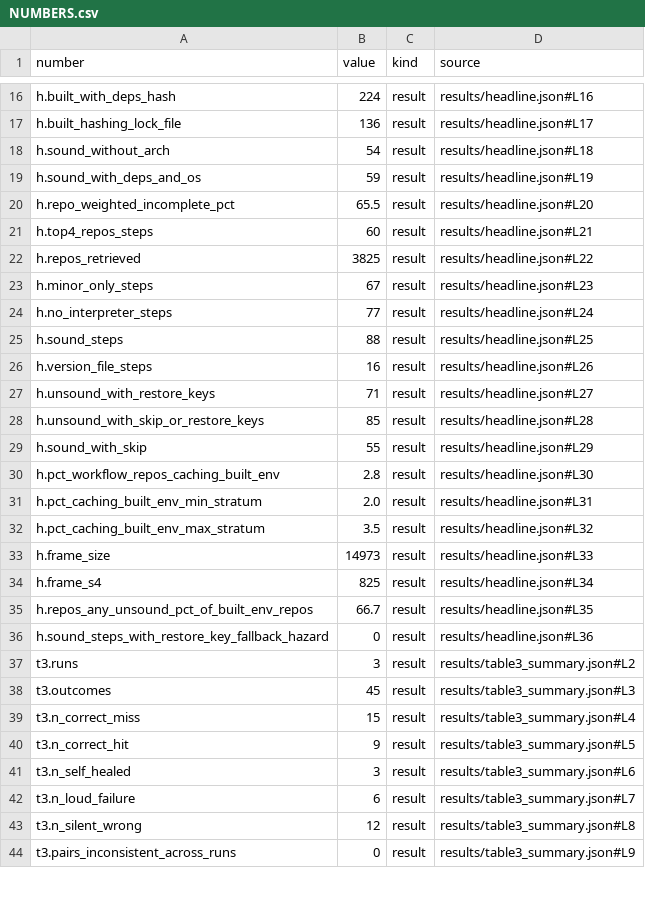
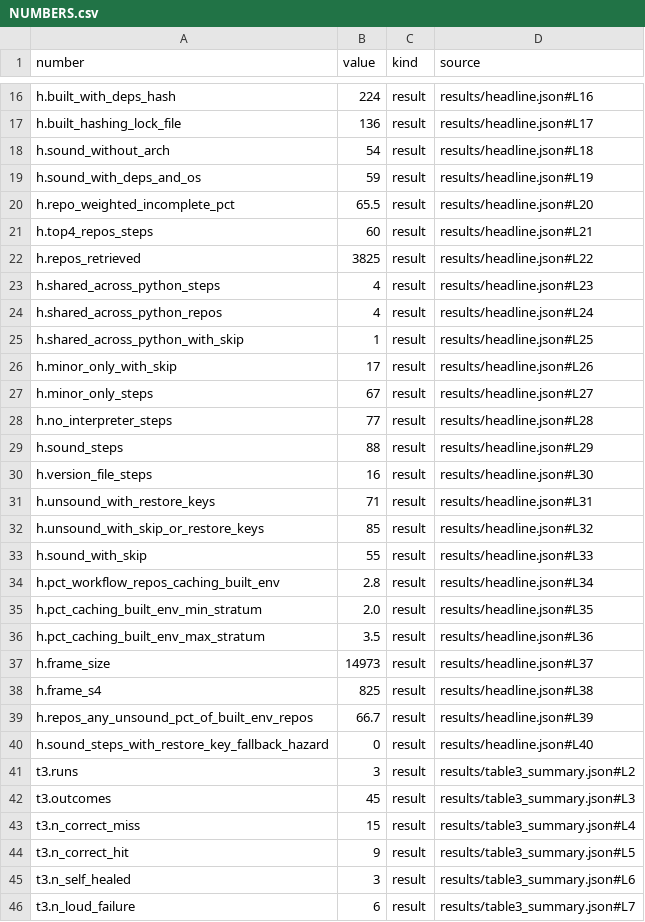
Before and after one commit to mark124/cache-key-soundness, a CSV file: NUMBERS.csv, drawn as a sheet; only a part is shown, gaps mark what is left out; the shorter side is filled out with more unchanged rows.

Commit message:
Second review: prevalence-to-harm bridge (shared-across-Python count), new abstract, three contributions, formal register, image-policy limit, fix cost, pip download-cache result

```diff
--- a/NUMBERS.csv
+++ b/NUMBERS.csv
@@ -22,16 +22,20 @@ h.top4_repos_steps,60,result,results/headline.json#L21
 h.repos_retrieved,3825,result,results/headline.json#L22
-h.minor_only_steps,67,result,results/headline.json#L23
-h.no_interpreter_steps,77,result,results/headline.json#L24
-h.sound_steps,88,result,results/headline.json#L25
-h.version_file_steps,16,result,results/headline.json#L26
-h.unsound_with_restore_keys,71,result,results/headline.json#L27
-h.unsound_with_skip_or_restore_keys,85,result,results/headline.json#L28
-h.sound_with_skip,55,result,results/headline.json#L29
-h.pct_workflow_repos_caching_built_env,2.8,result,results/headline.json#L30
-h.pct_caching_built_env_min_stratum,2.0,result,results/headline.json#L31
-h.pct_caching_built_env_max_stratum,3.5,result,results/headline.json#L32
-h.frame_size,14973,result,results/headline.json#L33
-h.frame_s4,825,result,results/headline.json#L34
-h.repos_any_unsound_pct_of_built_env_repos,66.7,result,results/headline.json#L35
-h.sound_steps_with_restore_key_fallback_hazard,0,result,results/headline.json#L36
+h.shared_across_python_steps,4,result,results/headline.json#L23
+h.shared_across_python_repos,4,result,results/headline.json#L24
+h.shared_across_python_with_skip,1,result,results/headline.json#L25
+h.minor_only_with_skip,17,result,results/headline.json#L26
+h.minor_only_steps,67,result,results/headline.json#L27
+h.no_interpreter_steps,77,result,results/headline.json#L28
+h.sound_steps,88,result,results/headline.json#L29
+h.version_file_steps,16,result,results/headline.json#L30
+h.unsound_with_restore_keys,71,result,results/headline.json#L31
+h.unsound_with_skip_or_restore_keys,85,result,results/headline.json#L32
+h.sound_with_skip,55,result,results/headline.json#L33
+h.pct_workflow_repos_caching_built_env,2.8,result,results/headline.json#L34
+h.pct_caching_built_env_min_stratum,2.0,result,results/headline.json#L35
+h.pct_caching_built_env_max_stratum,3.5,result,results/headline.json#L36
+h.frame_size,14973,result,results/headline.json#L37
+h.frame_s4,825,result,results/headline.json#L38
+h.repos_any_unsound_pct_of_built_env_repos,66.7,result,results/headline.json#L39
+h.sound_steps_with_restore_key_fallback_hazard,0,result,results/headline.json#L40
 t3.runs,3,result,results/table3_summary.json#L2
```
Also changed, not shown: 6 other files.
